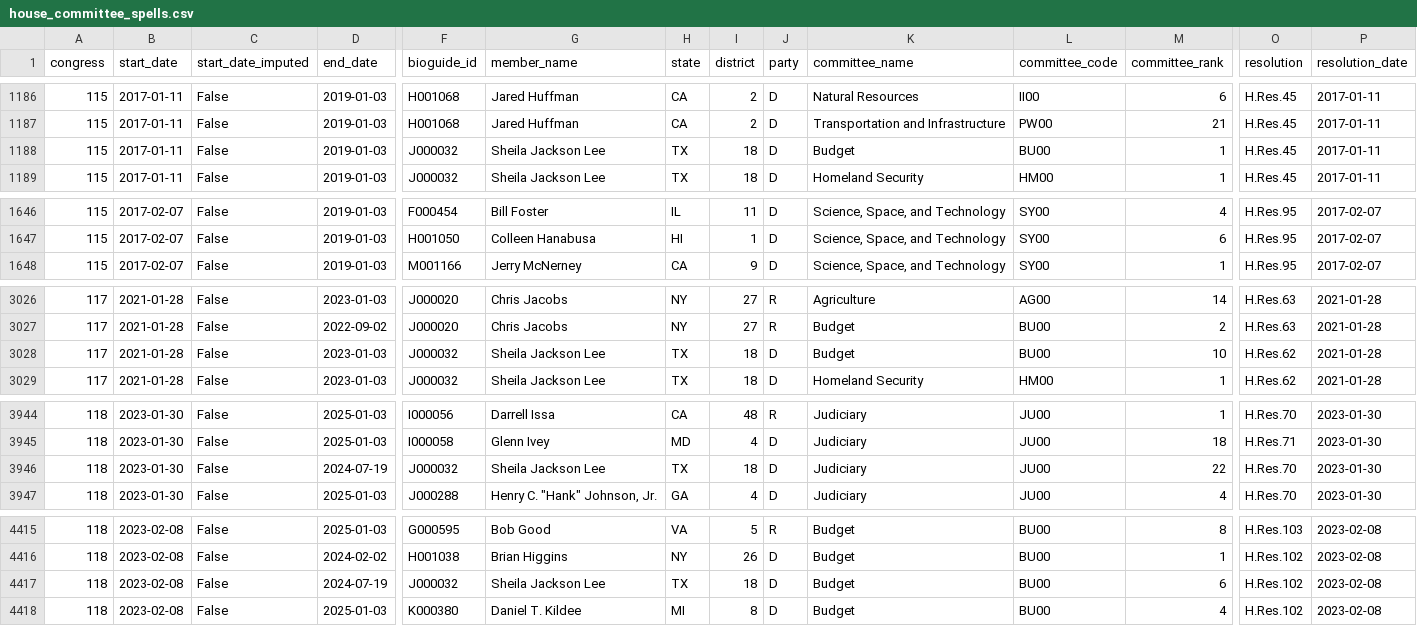
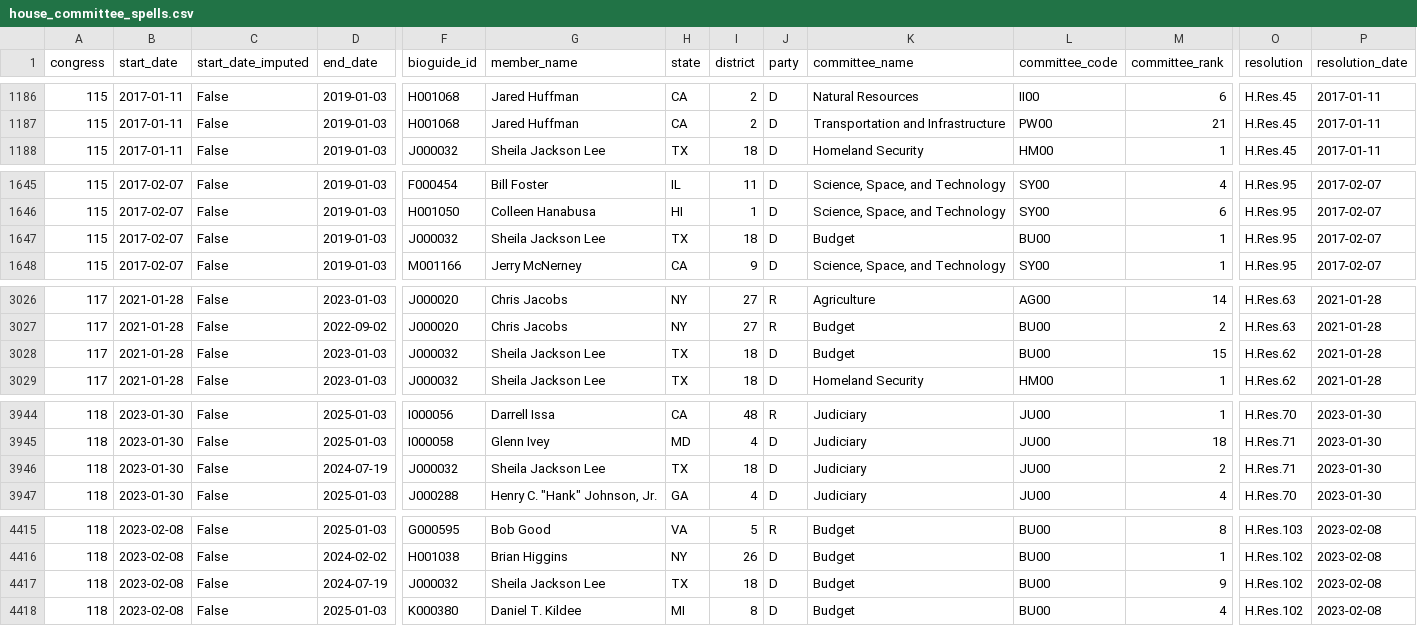
Before and after one commit to JeffreyBLewis/voteview-committees, a CSV file: House/house_committee_spells.csv, drawn as a sheet; only a part is shown, gaps mark what is left out; removed rows and columns are numbered as before the commit, all else as after; rows hold the shown columns only; the diff names each change by its address in the sheet, - before the commit and + after, or states it on an @@ line.

```diff
--- a/House/house_committee_spells.csv
+++ b/House/house_committee_spells.csv
-row 1188: 115 | 2017-01-11 | False | 2019-01-03 | J000032 | Sheila Jackson Lee | TX | 18 | D | Budget | BU00 | 1 | H.Res.45 | 2017-01-11
+row 1647: 115 | 2017-02-07 | False | 2019-01-03 | J000032 | Sheila Jackson Lee | TX | 18 | D | Budget | BU00 | 1 | H.Res.95 | 2017-02-07
-M3028 (committee_rank): 10
+M3028 (committee_rank): 15
-M3946 (committee_rank): 22
+M3946 (committee_rank): 2
-O3946 (resolution): H.Res.70
+O3946 (resolution): H.Res.71
-M4417 (committee_rank): 6
+M4417 (committee_rank): 9
```
Also changed, not shown: 1 other file.
